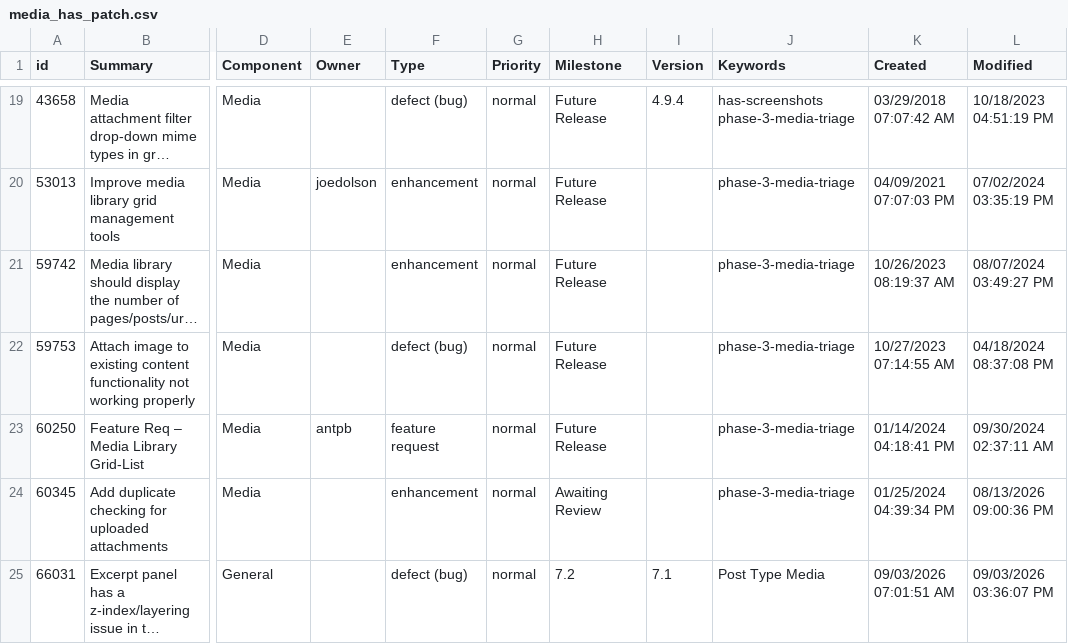
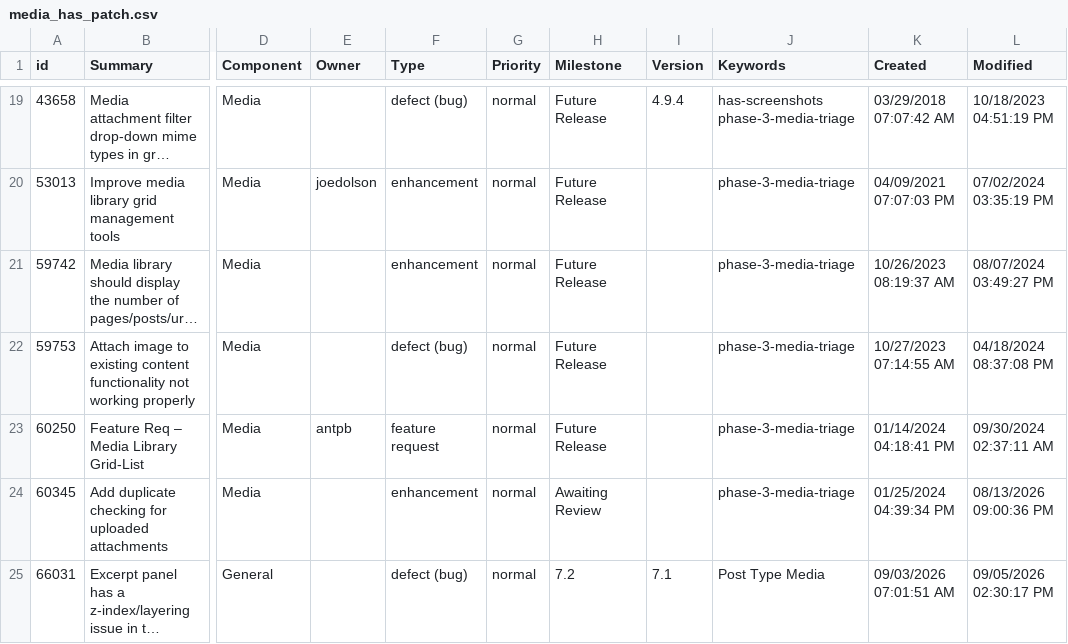
Before and after one commit to jamesbregenzer/wp-core-radar, a CSV file: data/raw/manual/2026-09-05/media_has_patch.csv, drawn as a sheet; only a part is shown, gaps mark what is left out; long unchanged cells end in …; the diff names each change by its address in the sheet, - before the commit and + after, or states it on an @@ line.

Commit message:
Update radar data

```diff
--- a/data/raw/manual/2026-09-05/media_has_patch.csv
+++ b/data/raw/manual/2026-09-05/media_has_patch.csv
-L25 (Modified): 09/03/2026 03:36:07 PM
+L25 (Modified): 09/05/2026 02:30:17 PM
```
Also changed, not shown: 5 other files.
